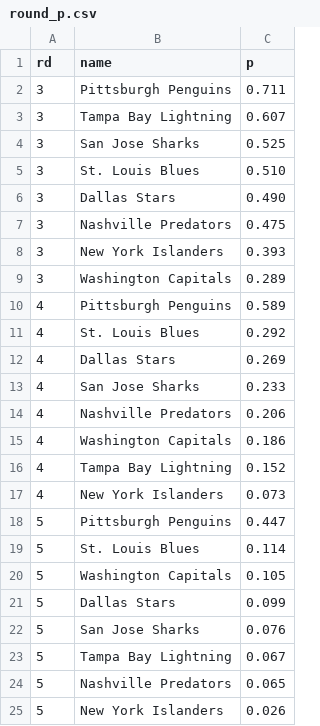
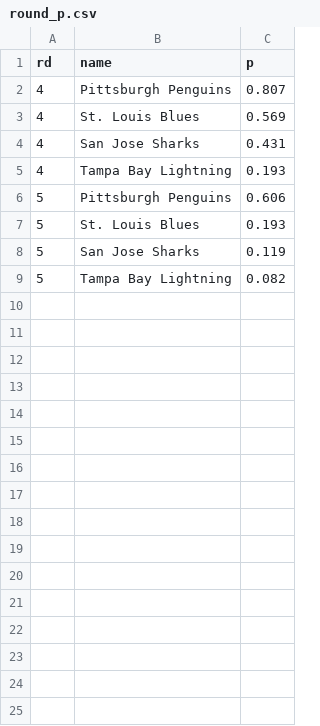
Before and after one commit to octonion/hockey, a CSV file: href/playoffs/round_p.csv, drawn as a sheet.

Commit message:
NHL playoff update.

```diff
--- a/href/playoffs/round_p.csv
+++ b/href/playoffs/round_p.csv
@@ -1,25 +1,9 @@
 rd,name,p
-3,Pittsburgh Penguins,0.711
-3,Tampa Bay Lightning,0.607
-3,San Jose Sharks,0.525
-3,St. Louis Blues,0.510
-3,Dallas Stars,0.490
-3,Nashville Predators,0.475
-3,New York Islanders,0.393
-3,Washington Capitals,0.289
-4,Pittsburgh Penguins,0.589
-4,St. Louis Blues,0.292
-4,Dallas Stars,0.269
-4,San Jose Sharks,0.233
-4,Nashville Predators,0.206
-4,Washington Capitals,0.186
-4,Tampa Bay Lightning,0.152
-4,New York Islanders,0.073
-5,Pittsburgh Penguins,0.447
-5,St. Louis Blues,0.114
-5,Washington Capitals,0.105
-5,Dallas Stars,0.099
-5,San Jose Sharks,0.076
-5,Tampa Bay Lightning,0.067
-5,Nashville Predators,0.065
-5,New York Islanders,0.026
+4,Pittsburgh Penguins,0.807
+4,St. Louis Blues,0.569
+4,San Jose Sharks,0.431
+4,Tampa Bay Lightning,0.193
+5,Pittsburgh Penguins,0.606
+5,St. Louis Blues,0.193
+5,San Jose Sharks,0.119
+5,Tampa Bay Lightning,0.082
```
Also changed, not shown: 4 other files.
